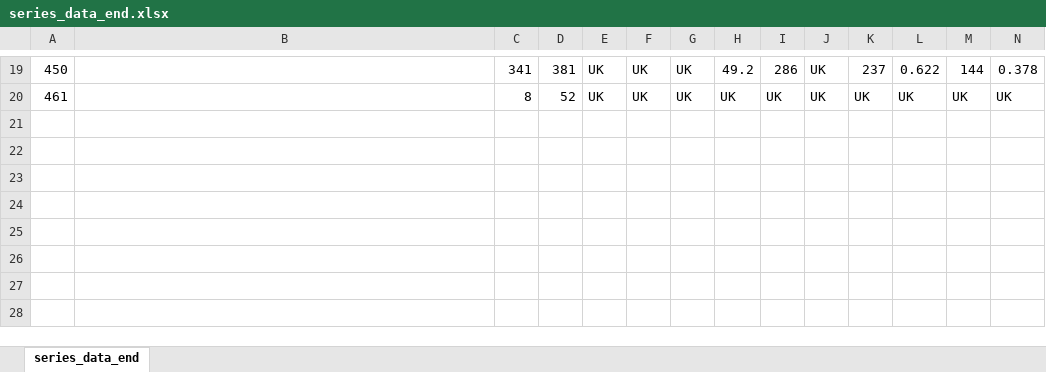
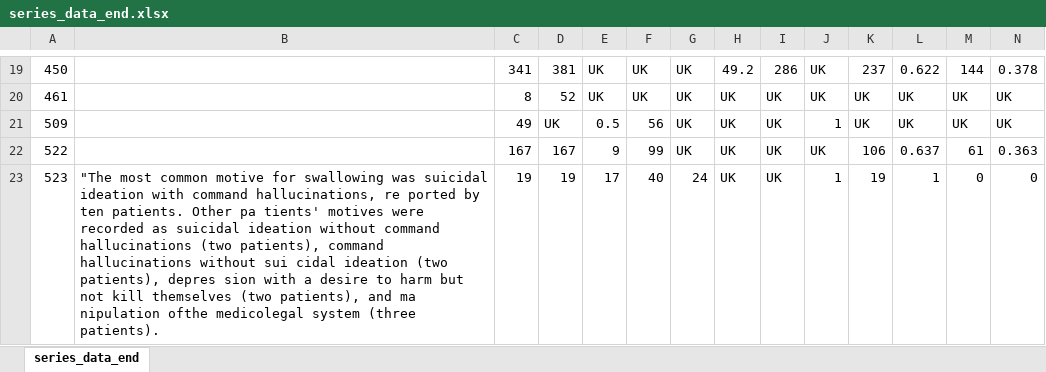
Before and after one commit to jackgedge/iifo_systematic_review, an Excel workbook: input/raw_data/data_extraction/series_data_end.xlsx, sheet series_data_end, drawn as a sheet; only a part is shown, gaps mark what is left out; values as stored, in another font and other column widths than the file's, no borders; rows hold the shown columns only; the diff names each change by its address in the sheet, - before the commit and + after, or states it on an @@ line.

```diff
--- a/input/raw_data/data_extraction/series_data_end.xlsx (sheet series_data_end)
+++ b/input/raw_data/data_extraction/series_data_end.xlsx (sheet series_data_end)
+row 21: 509 |  | 49 | UK | 0.5 | 56 | UK | UK | UK | 1 | UK | UK | UK | UK
+row 22: 522 |  | 167 | 167 | 9 | 99 | UK | UK | UK | UK | 106 | 0.637 | 61 | 0.363
+row 23: 523 | "The most common motive for swallowing was suicidal ideation with command hallucinations, re ported by ten patients. Other pa tients' motives were recorded as suicidal ideation without command hallucinations (two patients), command hallucinations without sui cidal ideation (two patients), depres sion with a desire to harm but not kill themselves (two patients), and ma nipulation ofthe medicolegal system (three patients). | 19 | 19 | 17 | 40 | 24 | UK | UK | 1 | 19 | 1 | 0 | 0
```
Also changed, not shown: input/raw_data/bibliography_search/bib_search_screen_end.xlsx, input/raw_data/data_extraction/case_report_data_extraction_end.xlsx, 26 other files.
